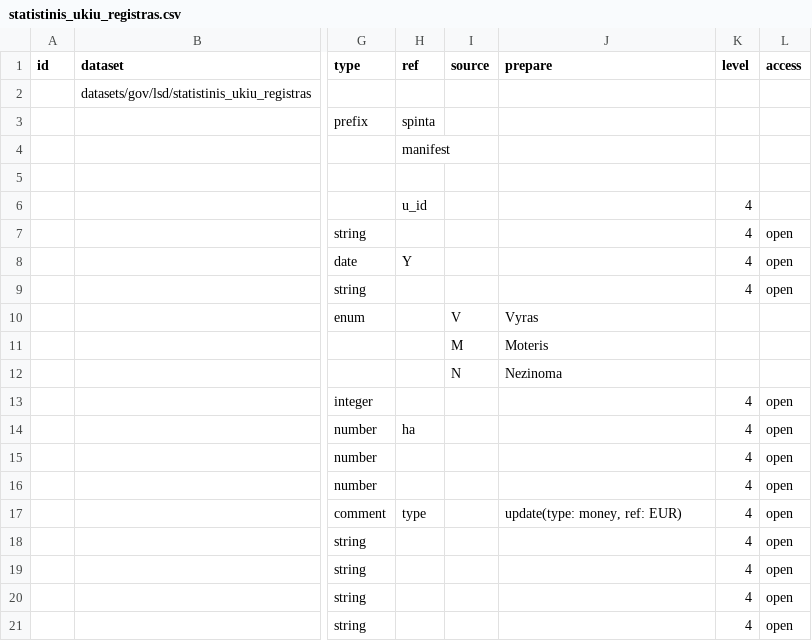
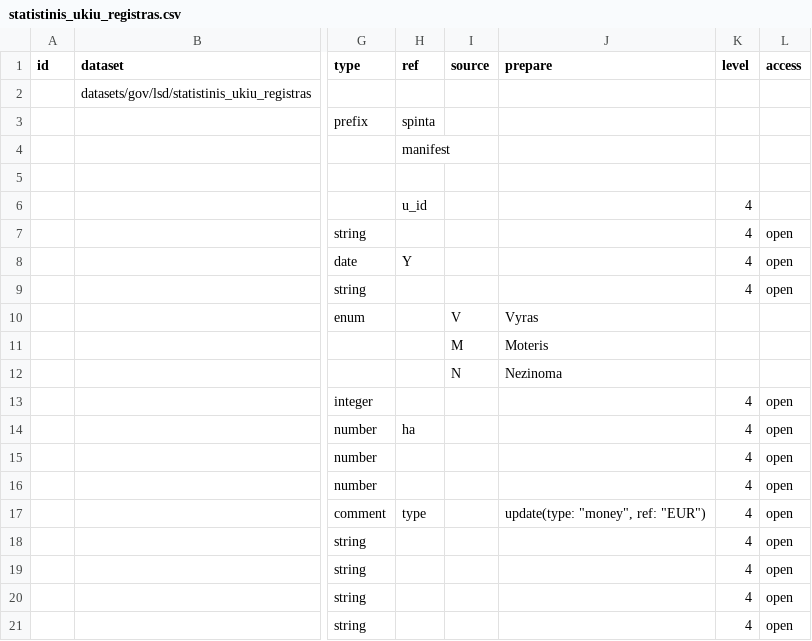
Before and after one commit to atviriduomenys/manifest, a CSV file: datasets/gov/lsd/statistinis_ukiu_registras.csv, drawn as a sheet; only a part is shown, gaps mark what is left out; the diff names each change by its address in the sheet, - before the commit and + after, or states it on an @@ line.

```diff
--- a/datasets/gov/lsd/statistinis_ukiu_registras.csv
+++ b/datasets/gov/lsd/statistinis_ukiu_registras.csv
-J17 (prepare): update(type: money, ref: EUR)
+J17 (prepare): update(type: "money", ref: "EUR")
```
